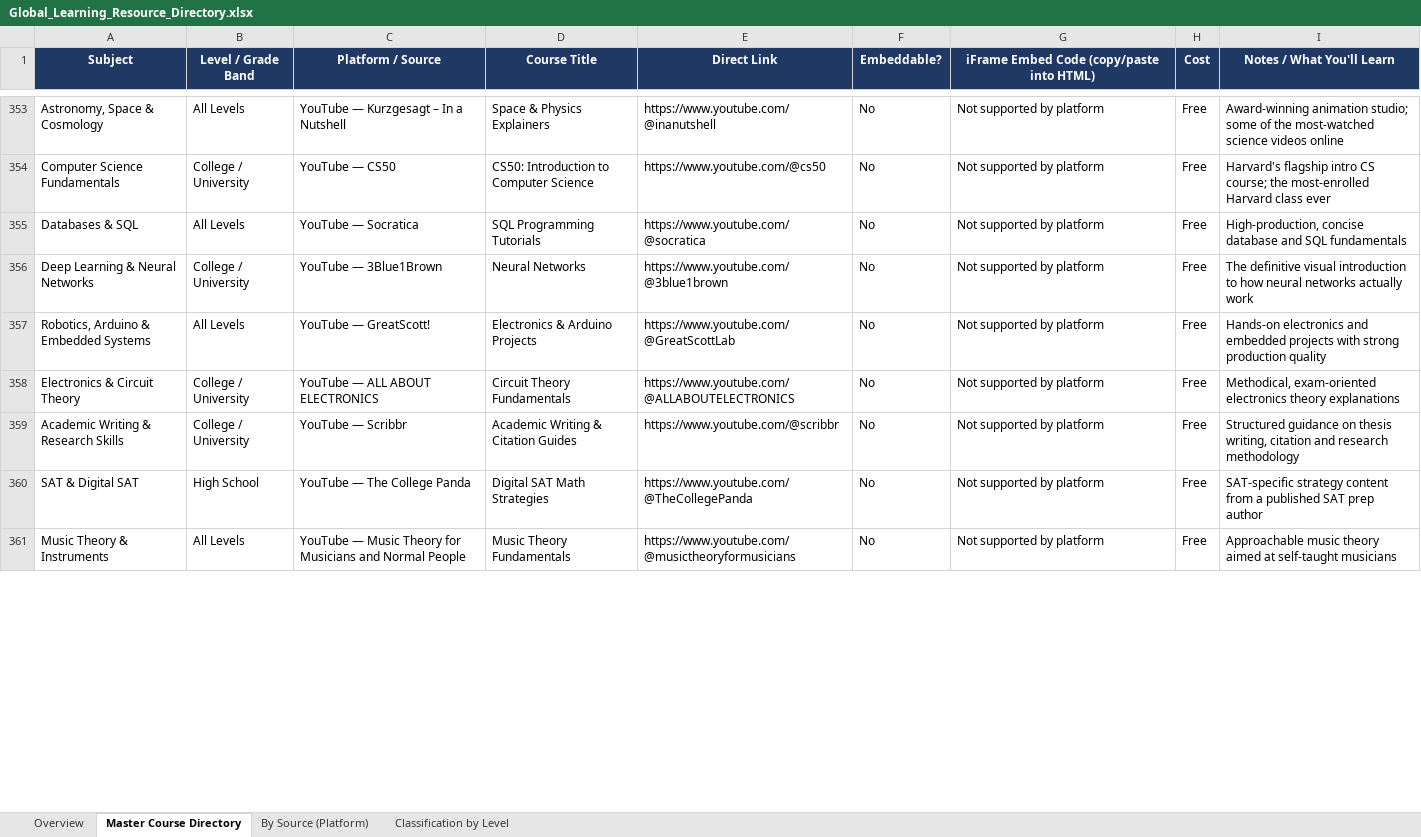
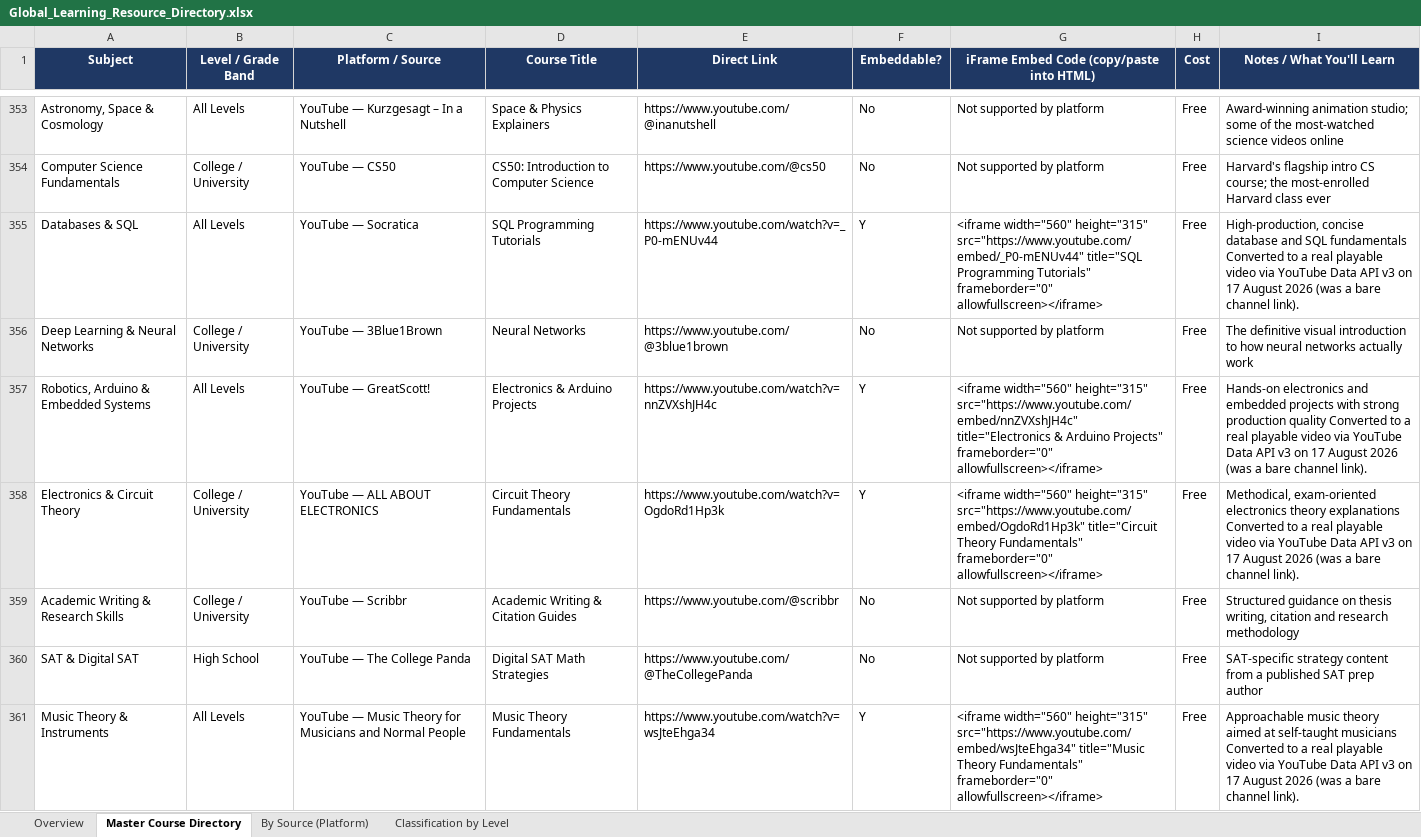
Before and after one commit to nasif-hbd/Personal, an Excel workbook: data/Global_Learning_Resource_Directory.xlsx, sheet Master Course Directory, drawn as a sheet; only a part is shown, gaps mark what is left out; values as stored, in another font and other column widths than the file's, no borders; the diff covers the shown part only; the diff names each change by its address in the sheet, - before the commit and + after, or states it on an @@ line.

```diff
--- a/data/Global_Learning_Resource_Directory.xlsx (sheet Master Course Directory)
+++ b/data/Global_Learning_Resource_Directory.xlsx (sheet Master Course Directory)
-E355 (Direct Link): https://www.youtube.com/@socratica
+E355 (Direct Link): https://www.youtube.com/watch?v=_P0-mENUv44
-F355 (Embeddable?): No
+F355 (Embeddable?): Y
-G355: Not supported by platform
+G355: <iframe width="560" height="315" src="https://www.youtube.com/embed/_P0-mENUv44" title="SQL Programming Tutorials" frameborder="0" allowfullscreen></iframe>
-I355 (Notes / What You'll Learn): …SQL fundamentals
+I355 (Notes / What You'll Learn): …SQL fundamentals Converted to a real playable video via YouTube Data API v3 on 17 August 2026 (was a bare channel link).
-E357 (Direct Link): https://www.youtube.com/@GreatScottLab
+E357 (Direct Link): https://www.youtube.com/watch?v=nnZVXshJH4c
-F357:F358 (Embeddable?): No
+F357:F358 (Embeddable?): Y
-G357: Not supported by platform
+G357: <iframe width="560" height="315" src="https://www.youtube.com/embed/nnZVXshJH4c" title="Electronics & Arduino Projects" frameborder="0" allowfullscreen></iframe>
-I357 (Notes / What You'll Learn): …production quality
+I357 (Notes / What You'll Learn): …production quality Converted to a real playable video via YouTube Data API v3 on 17 August 2026 (was a bare channel link).
-E358 (Direct Link): https://www.youtube.com/@ALLABOUTELECTRONICS
+E358 (Direct Link): https://www.youtube.com/watch?v=OgdoRd1Hp3k
-G358: Not supported by platform
+G358: <iframe width="560" height="315" src="https://www.youtube.com/embed/OgdoRd1Hp3k" title="Circuit Theory Fundamentals" frameborder="0" allowfullscreen></iframe>
-I358 (Notes / What You'll Learn): …theory explanations
+I358 (Notes / What You'll Learn): …theory explanations Converted to a real playable video via YouTube Data API v3 on 17 August 2026 (was a bare channel link).
-E361 (Direct Link): https://www.youtube.com/@musictheoryformusicians
+E361 (Direct Link): https://www.youtube.com/watch?v=wsJteEhga34
-F361 (Embeddable?): No
+F361 (Embeddable?): Y
-G361: Not supported by platform
+G361: <iframe width="560" height="315" src="https://www.youtube.com/embed/wsJteEhga34" title="Music Theory Fundamentals" frameborder="0" allowfullscreen></iframe>
-I361 (Notes / What You'll Learn): …self-taught musicians
+I361 (Notes / What You'll Learn): …self-taught musicians Converted to a real playable video via YouTube Data API v3 on 17 August 2026 (was a bare channel link).
```
Also changed, not shown: 231 edited cells and cell formats elsewhere in this sheet, 1 other file.
